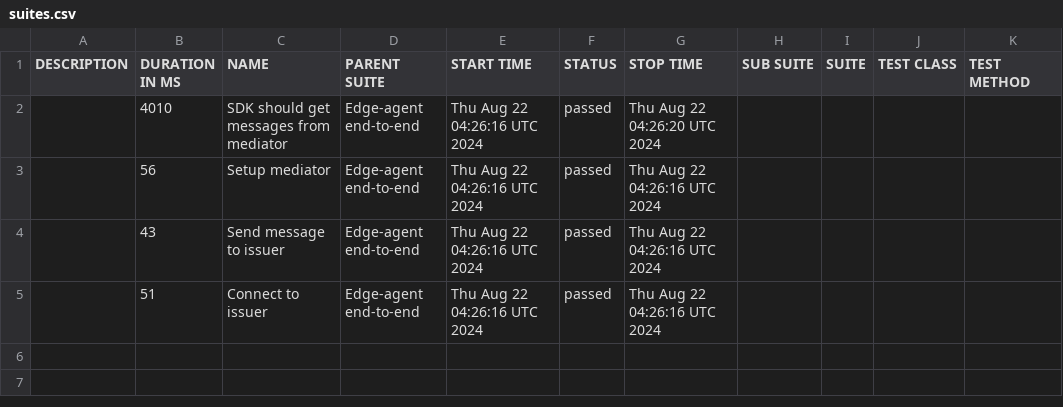
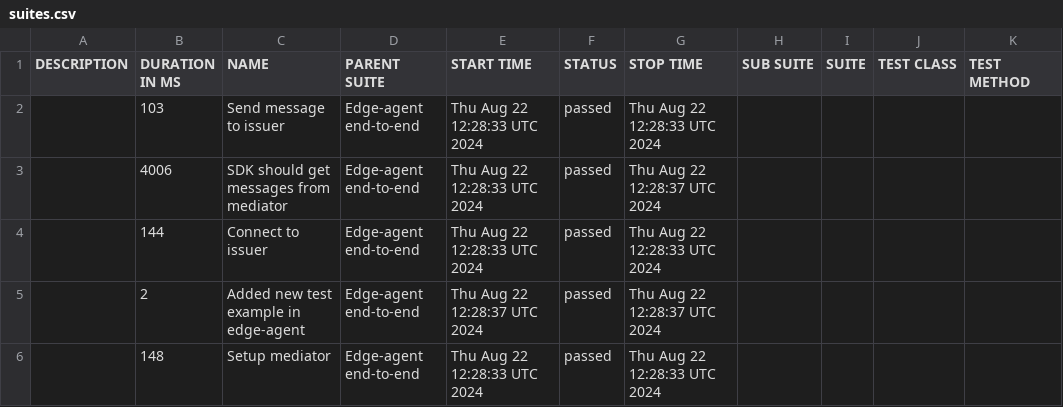
Before and after one commit to amagyar-iohk/integration, a CSV file: reports/edge-agent/data/suites.csv, drawn as a sheet.

```diff
--- a/reports/edge-agent/data/suites.csv
+++ b/reports/edge-agent/data/suites.csv
@@ -1,5 +1,6 @@
 "DESCRIPTION","DURATION IN MS","NAME","PARENT SUITE","START TIME","STATUS","STOP TIME","SUB SUITE","SUITE","TEST CLASS","TEST METHOD"
-"","4010","SDK should get messages from mediator","Edge-agent end-to-end","Thu Aug 22 04:26:16 UTC 2024","passed","Thu Aug 22 04:26:20 UTC 2024","","","",""
-"","56","Setup mediator","Edge-agent end-to-end","Thu Aug 22 04:26:16 UTC 2024","passed","Thu Aug 22 04:26:16 UTC 2024","","","",""
-"","43","Send message to issuer","Edge-agent end-to-end","Thu Aug 22 04:26:16 UTC 2024","passed","Thu Aug 22 04:26:16 UTC 2024","","","",""
-"","51","Connect to issuer","Edge-agent end-to-end","Thu Aug 22 04:26:16 UTC 2024","passed","Thu Aug 22 04:26:16 UTC 2024","","","",""
+"","103","Send message to issuer","Edge-agent end-to-end","Thu Aug 22 12:28:33 UTC 2024","passed","Thu Aug 22 12:28:33 UTC 2024","","","",""
+"","4006","SDK should get messages from mediator","Edge-agent end-to-end","Thu Aug 22 12:28:33 UTC 2024","passed","Thu Aug 22 12:28:37 UTC 2024","","","",""
+"","144","Connect to issuer","Edge-agent end-to-end","Thu Aug 22 12:28:33 UTC 2024","passed","Thu Aug 22 12:28:33 UTC 2024","","","",""
+"","2","Added new test example in edge-agent","Edge-agent end-to-end","Thu Aug 22 12:28:37 UTC 2024","passed","Thu Aug 22 12:28:37 UTC 2024","","","",""
+"","148","Setup mediator","Edge-agent end-to-end","Thu Aug 22 12:28:33 UTC 2024","passed","Thu Aug 22 12:28:33 UTC 2024","","","",""
```
Also changed, not shown: 32 other files.
